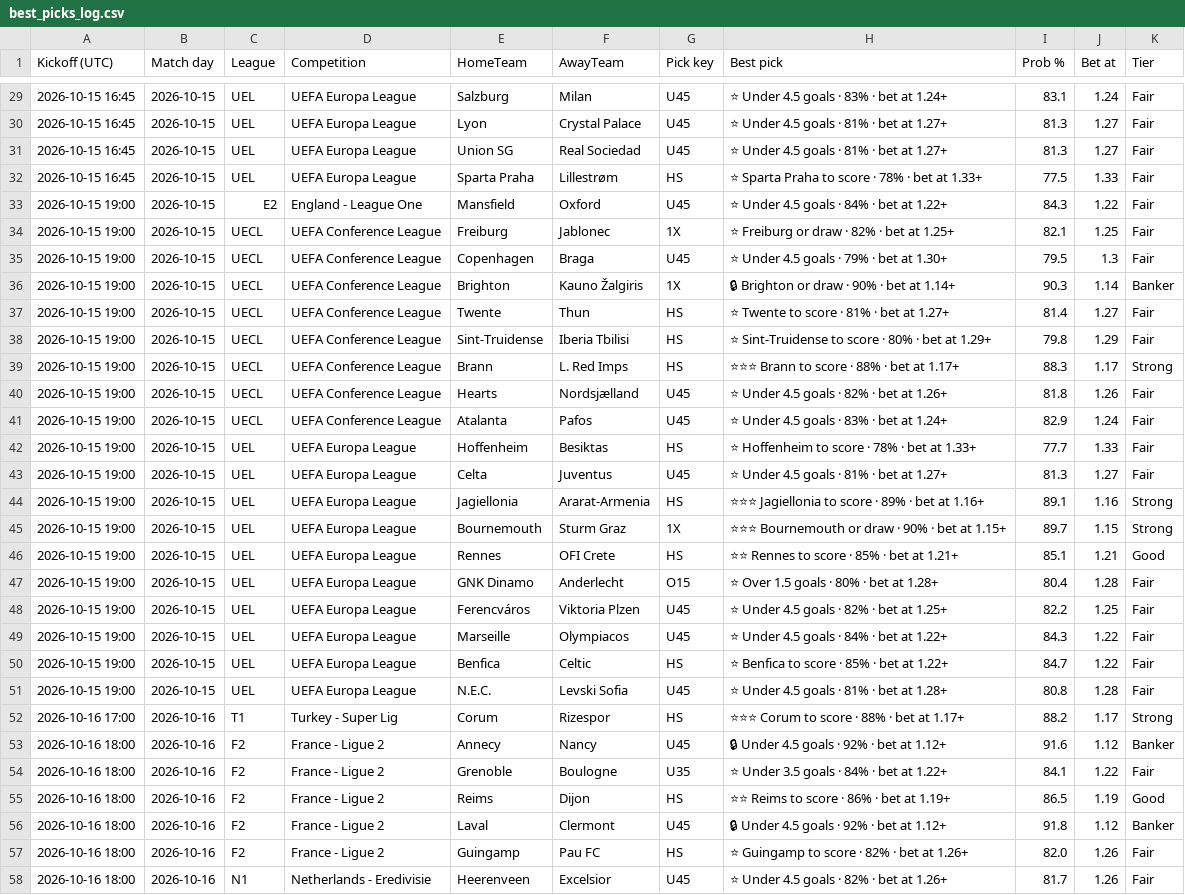
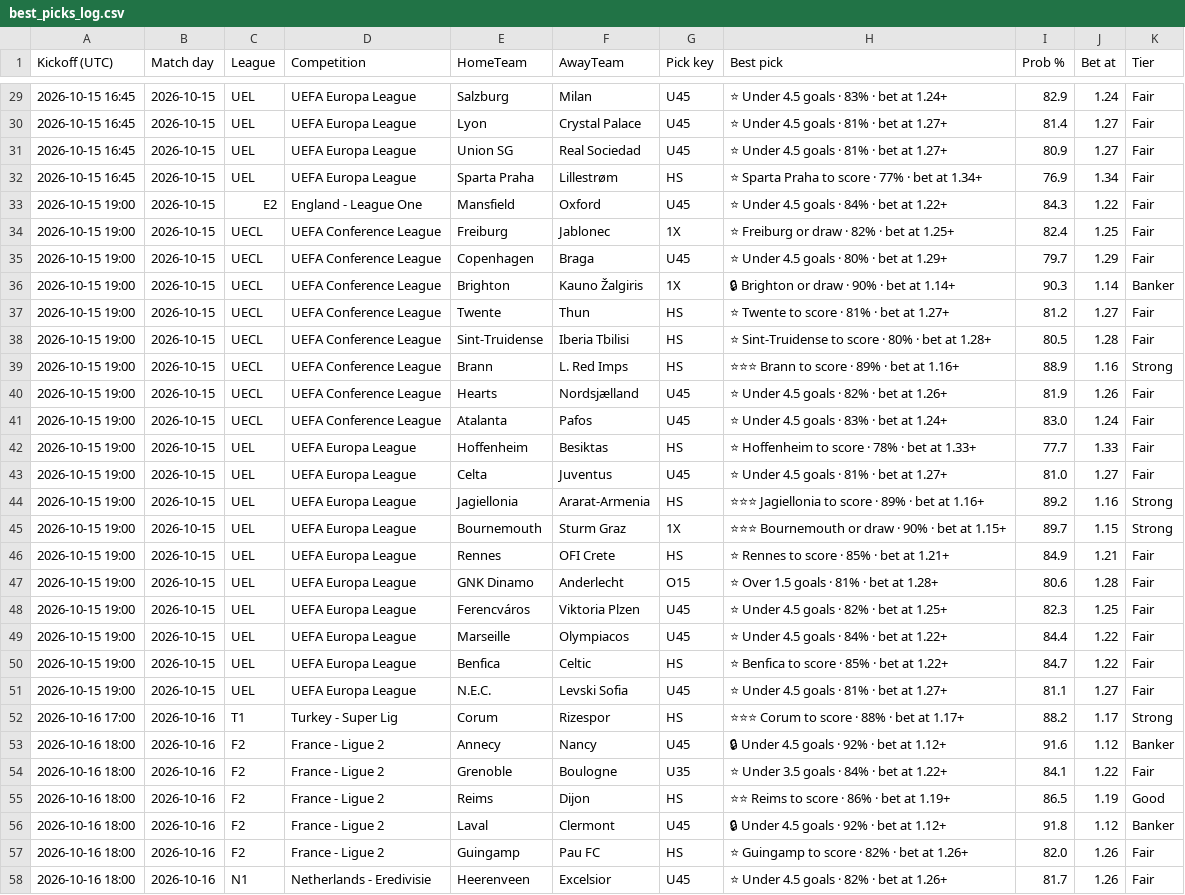
Before and after one commit to tambejasparh/epl-value-dashboard, a CSV file: best_picks_log.csv, drawn as a sheet; only a part is shown, gaps mark what is left out; the diff covers the shown part only.

```diff
--- a/best_picks_log.csv
+++ b/best_picks_log.csv
@@ -29,24 +29,24 @@ Kickoff (UTC),Match day,League,Competition,HomeTeam,AwayTeam,Pick key,Best pick,
-2026-10-15 16:45,2026-10-15,UEL,UEFA Europa League,Salzburg,Milan,U45,⭐ Under 4.5 goals · 83% · bet at 1.24+,83.1,1.24,Fair
-2026-10-15 16:45,2026-10-15,UEL,UEFA Europa League,Lyon,Crystal Palace,U45,⭐ Under 4.5 goals · 81% · bet at 1.27+,81.3,1.27,Fair
-2026-10-15 16:45,2026-10-15,UEL,UEFA Europa League,Union SG,Real Sociedad,U45,⭐ Under 4.5 goals · 81% · bet at 1.27+,81.3,1.27,Fair
-2026-10-15 16:45,2026-10-15,UEL,UEFA Europa League,Sparta Praha,Lillestrøm,HS,⭐ Sparta Praha to score · 78% · bet at 1.33+,77.5,1.33,Fair
+2026-10-15 16:45,2026-10-15,UEL,UEFA Europa League,Salzburg,Milan,U45,⭐ Under 4.5 goals · 83% · bet at 1.24+,82.9,1.24,Fair
+2026-10-15 16:45,2026-10-15,UEL,UEFA Europa League,Lyon,Crystal Palace,U45,⭐ Under 4.5 goals · 81% · bet at 1.27+,81.4,1.27,Fair
+2026-10-15 16:45,2026-10-15,UEL,UEFA Europa League,Union SG,Real Sociedad,U45,⭐ Under 4.5 goals · 81% · bet at 1.27+,80.9,1.27,Fair
+2026-10-15 16:45,2026-10-15,UEL,UEFA Europa League,Sparta Praha,Lillestrøm,HS,⭐ Sparta Praha to score · 77% · bet at 1.34+,76.9,1.34,Fair
 2026-10-15 19:00,2026-10-15,E2,England - League One,Mansfield,Oxford,U45,⭐ Under 4.5 goals · 84% · bet at 1.22+,84.3,1.22,Fair
-2026-10-15 19:00,2026-10-15,UECL,UEFA Conference League,Freiburg,Jablonec,1X,⭐ Freiburg or draw · 82% · bet at 1.25+,82.1,1.25,Fair
-2026-10-15 19:00,2026-10-15,UECL,UEFA Conference League,Copenhagen,Braga,U45,⭐ Under 4.5 goals · 79% · bet at 1.30+,79.5,1.3,Fair
+2026-10-15 19:00,2026-10-15,UECL,UEFA Conference League,Freiburg,Jablonec,1X,⭐ Freiburg or draw · 82% · bet at 1.25+,82.4,1.25,Fair
+2026-10-15 19:00,2026-10-15,UECL,UEFA Conference League,Copenhagen,Braga,U45,⭐ Under 4.5 goals · 80% · bet at 1.29+,79.7,1.29,Fair
 2026-10-15 19:00,2026-10-15,UECL,UEFA Conference League,Brighton,Kauno Žalgiris,1X,🔒 Brighton or draw · 90% · bet at 1.14+,90.3,1.14,Banker
-2026-10-15 19:00,2026-10-15,UECL,UEFA Conference League,Twente,Thun,HS,⭐ Twente to score · 81% · bet at 1.27+,81.4,1.27,Fair
-2026-10-15 19:00,2026-10-15,UECL,UEFA Conference League,Sint-Truidense,Iberia Tbilisi,HS,⭐ Sint-Truidense to score · 80% · bet at 1.29+,79.8,1.29,Fair
-2026-10-15 19:00,2026-10-15,UECL,UEFA Conference League,Brann,L. Red Imps,HS,⭐⭐⭐ Brann to score · 88% · bet at 1.17+,88.3,1.17,Strong
-2026-10-15 19:00,2026-10-15,UECL,UEFA Conference League,Hearts,Nordsjælland,U45,⭐ Under 4.5 goals · 82% · bet at 1.26+,81.8,1.26,Fair
-2026-10-15 19:00,2026-10-15,UECL,UEFA Conference League,Atalanta,Pafos,U45,⭐ Under 4.5 goals · 83% · bet at 1.24+,82.9,1.24,Fair
+2026-10-15 19:00,2026-10-15,UECL,UEFA Conference League,Twente,Thun,HS,⭐ Twente to score · 81% · bet at 1.27+,81.2,1.27,Fair
+2026-10-15 19:00,2026-10-15,UECL,UEFA Conference League,Sint-Truidense,Iberia Tbilisi,HS,⭐ Sint-Truidense to score · 80% · bet at 1.28+,80.5,1.28,Fair
+2026-10-15 19:00,2026-10-15,UECL,UEFA Conference League,Brann,L. Red Imps,HS,⭐⭐⭐ Brann to score · 89% · bet at 1.16+,88.9,1.16,Strong
+2026-10-15 19:00,2026-10-15,UECL,UEFA Conference League,Hearts,Nordsjælland,U45,⭐ Under 4.5 goals · 82% · bet at 1.26+,81.9,1.26,Fair
+2026-10-15 19:00,2026-10-15,UECL,UEFA Conference League,Atalanta,Pafos,U45,⭐ Under 4.5 goals · 83% · bet at 1.24+,83.0,1.24,Fair
 2026-10-15 19:00,2026-10-15,UEL,UEFA Europa League,Hoffenheim,Besiktas,HS,⭐ Hoffenheim to score · 78% · bet at 1.33+,77.7,1.33,Fair
-2026-10-15 19:00,2026-10-15,UEL,UEFA Europa League,Celta,Juventus,U45,⭐ Under 4.5 goals · 81% · bet at 1.27+,81.3,1.27,Fair
-2026-10-15 19:00,2026-10-15,UEL,UEFA Europa League,Jagiellonia,Ararat-Armenia,HS,⭐⭐⭐ Jagiellonia to score · 89% · bet at 1.16+,89.1,1.16,Strong
+2026-10-15 19:00,2026-10-15,UEL,UEFA Europa League,Celta,Juventus,U45,⭐ Under 4.5 goals · 81% · bet at 1.27+,81.0,1.27,Fair
+2026-10-15 19:00,2026-10-15,UEL,UEFA Europa League,Jagiellonia,Ararat-Armenia,HS,⭐⭐⭐ Jagiellonia to score · 89% · bet at 1.16+,89.2,1.16,Strong
 2026-10-15 19:00,2026-10-15,UEL,UEFA Europa League,Bournemouth,Sturm Graz,1X,⭐⭐⭐ Bournemouth or draw · 90% · bet at 1.15+,89.7,1.15,Strong
-2026-10-15 19:00,2026-10-15,UEL,UEFA Europa League,Rennes,OFI Crete,HS,⭐⭐ Rennes to score · 85% · bet at 1.21+,85.1,1.21,Good
-2026-10-15 19:00,2026-10-15,UEL,UEFA Europa League,GNK Dinamo,Anderlecht,O15,⭐ Over 1.5 goals · 80% · bet at 1.28+,80.4,1.28,Fair
-2026-10-15 19:00,2026-10-15,UEL,UEFA Europa League,Ferencváros,Viktoria Plzen,U45,⭐ Under 4.5 goals · 82% · bet at 1.25+,82.2,1.25,Fair
-2026-10-15 19:00,2026-10-15,UEL,UEFA Europa League,Marseille,Olympiacos,U45,⭐ Under 4.5 goals · 84% · bet at 1.22+,84.3,1.22,Fair
+2026-10-15 19:00,2026-10-15,UEL,UEFA Europa League,Rennes,OFI Crete,HS,⭐ Rennes to score · 85% · bet at 1.21+,84.9,1.21,Fair
+2026-10-15 19:00,2026-10-15,UEL,UEFA Europa League,GNK Dinamo,Anderlecht,O15,⭐ Over 1.5 goals · 81% · bet at 1.28+,80.6,1.28,Fair
+2026-10-15 19:00,2026-10-15,UEL,UEFA Europa League,Ferencváros,Viktoria Plzen,U45,⭐ Under 4.5 goals · 82% · bet at 1.25+,82.3,1.25,Fair
+2026-10-15 19:00,2026-10-15,UEL,UEFA Europa League,Marseille,Olympiacos,U45,⭐ Under 4.5 goals · 84% · bet at 1.22+,84.4,1.22,Fair
 2026-10-15 19:00,2026-10-15,UEL,UEFA Europa League,Benfica,Celtic,HS,⭐ Benfica to score · 85% · bet at 1.22+,84.7,1.22,Fair
-2026-10-15 19:00,2026-10-15,UEL,UEFA Europa League,N.E.C.,Levski Sofia,U45,⭐ Under 4.5 goals · 81% · bet at 1.28+,80.8,1.28,Fair
+2026-10-15 19:00,2026-10-15,UEL,UEFA Europa League,N.E.C.,Levski Sofia,U45,⭐ Under 4.5 goals · 81% · bet at 1.27+,81.1,1.27,Fair
 2026-10-16 17:00,2026-10-16,T1,Turkey - Super Lig,Corum,Rizespor,HS,⭐⭐⭐ Corum to score · 88% · bet at 1.17+,88.2,1.17,Strong
```
Also changed, not shown: 91 edited cells elsewhere in this file, data_snapshot/schedule.csv, data_snapshot/uefa.csv, 3 other files.
